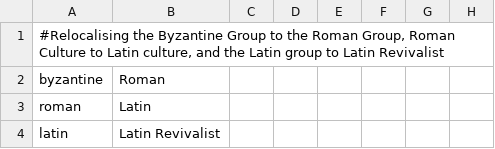
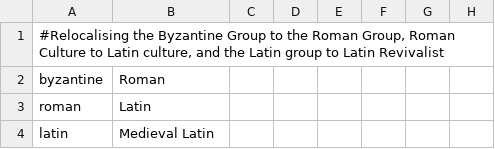
Before and after one commit to christopher0936/SRF, a CSV file: Simple Roman Flavour/localisation/00_SRF_Culture.csv, drawn as a sheet; only a part is shown; the diff names each change by its address in the sheet, - before the commit and + after, or states it on an @@ line.

Commit message:
Renamed Latin Revivalist Medieval Latin

```diff
--- a/Simple Roman Flavour/localisation/00_SRF_Culture.csv
+++ b/Simple Roman Flavour/localisation/00_SRF_Culture.csv
-B4: Latin Revivalist
+B4: Medieval Latin
```
